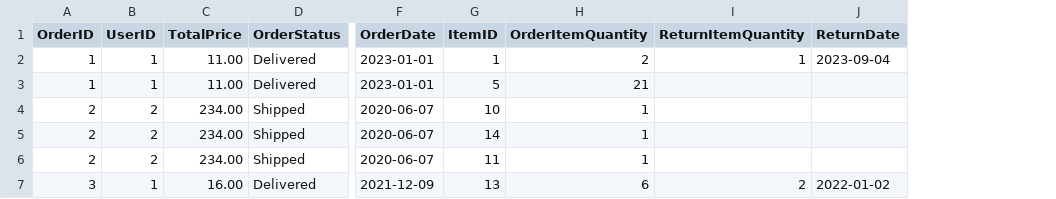
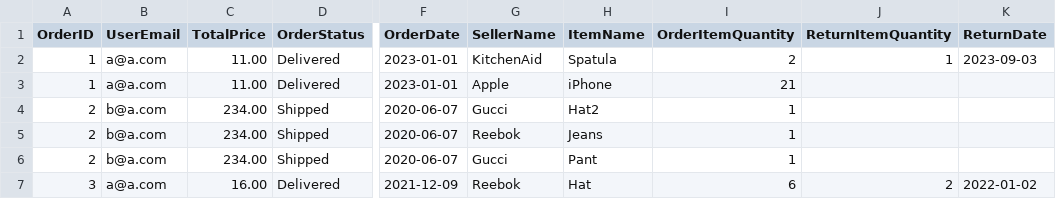
Before and after one commit to theoneGUI/cs370-project, a CSV file: orderReturnOrderitem.csv, drawn as a sheet; only a part is shown, gaps mark what is left out; removed rows and columns are numbered as before the commit, all else as after; the diff names each change by its address in the sheet, - before the commit and + after, or states it on an @@ line.

Commit message:
No surrogate keys
Refactor everything except orders (because Byerly said we could keep OrderID's) to rely on natural keys.

```diff
--- a/orderReturnOrderitem.csv
+++ b/orderReturnOrderitem.csv
-column B (UserID), rows 2-7: 1 | 1 | 2 | 2 | 2 | 1
+column B (UserEmail), rows 2-7: a@a.com | a@a.com | b@a.com | b@a.com | b@a.com | a@a.com
-column G (ItemID), rows 2-7: 1 | 5 | 10 | 14 | 11 | 13
+column G (SellerName), rows 2-7: KitchenAid | Apple | Gucci | Reebok | Gucci | Reebok
+column H (ItemName), rows 2-7: Spatula | iPhone | Hat2 | Jeans | Pant | Hat
-K2 (ReturnDate): 2023-09-04
+K2 (ReturnDate): 2023-09-03
```
Also changed, not shown: departmentSellerItem.csv, userListListitem.csv, 3 other files.
